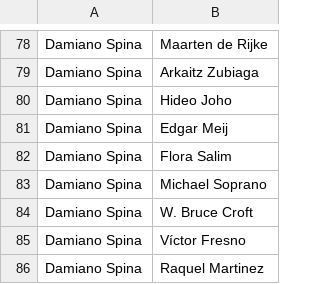
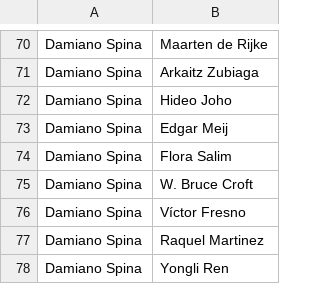
Before and after one commit to ela-rami/SC-Project1, a CSV file: SC-Project1-main/data/edges.csv, drawn as a sheet; only a part is shown, gaps mark what is left out; the shorter side is filled out with more unchanged rows; the diff covers the shown part only; the diff names each change by its address in the sheet, - before the commit and + after, or states it on an @@ line.

```diff
--- a/SC-Project1-main/data/edges.csv
+++ b/SC-Project1-main/data/edges.csv
-row 83: Damiano Spina | Michael Soprano
```
Also changed, not shown: 15 removed rows elsewhere in this file, 4 other files.
